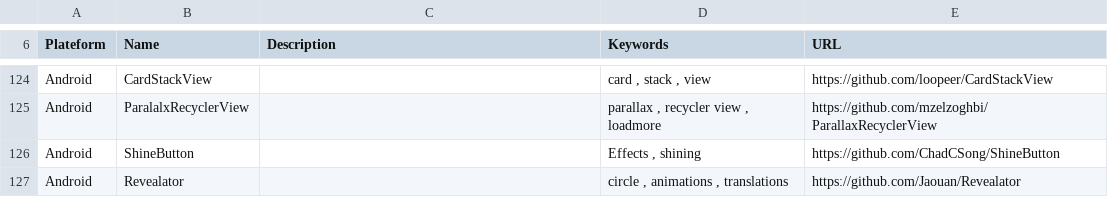
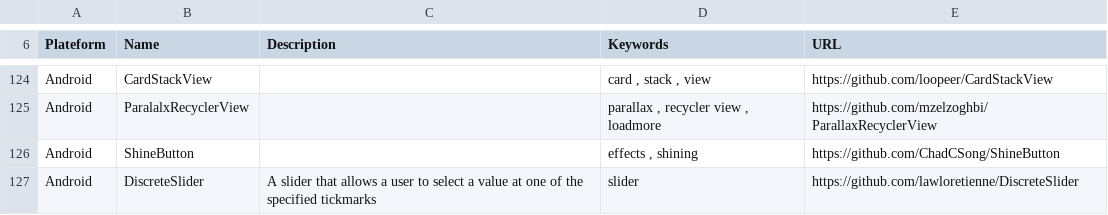
Before and after one commit to vaginessa/Tips-n-tools, a CSV file: Tips-n-tools_Libraries.csv, drawn as a sheet; only a part is shown, gaps mark what is left out.

```diff
--- a/Tips-n-tools_Libraries.csv
+++ b/Tips-n-tools_Libraries.csv
@@ -125,3 +125,3 @@ Android;CardStackView;;card , stack , view;https://github.com/loopeer/CardStackV
 Android;ParalalxRecyclerView;;parallax , recycler view , loadmore;https://github.com/mzelzoghbi/ParallaxRecyclerView
-Android;ShineButton;;Effects , shining;https://github.com/ChadCSong/ShineButton
-Android;Revealator;;circle , animations , translations;https://github.com/Jaouan/Revealator
+Android;ShineButton;;effects , shining;https://github.com/ChadCSong/ShineButton
+Android;DiscreteSlider;A slider that allows a user to select a value at one of the specified tickmarks;slider;https://github.com/lawloretienne/DiscreteSlider
```
Also changed, not shown: Tips-n-tools_WebLinks.csv, 4 other files.
